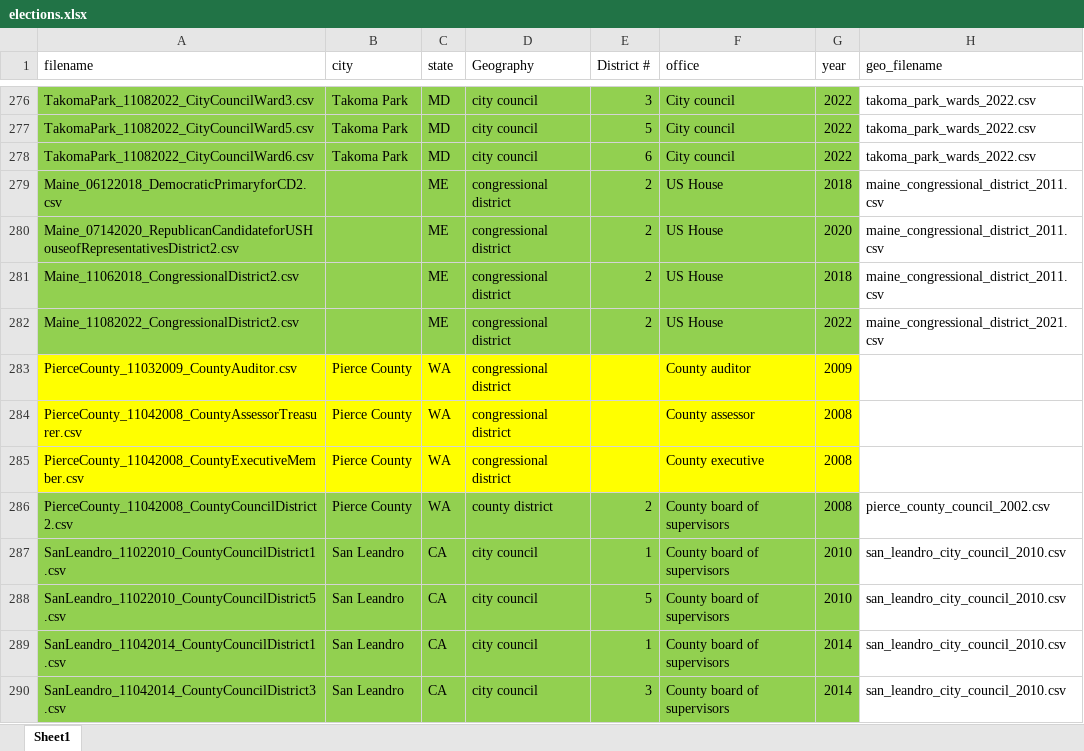
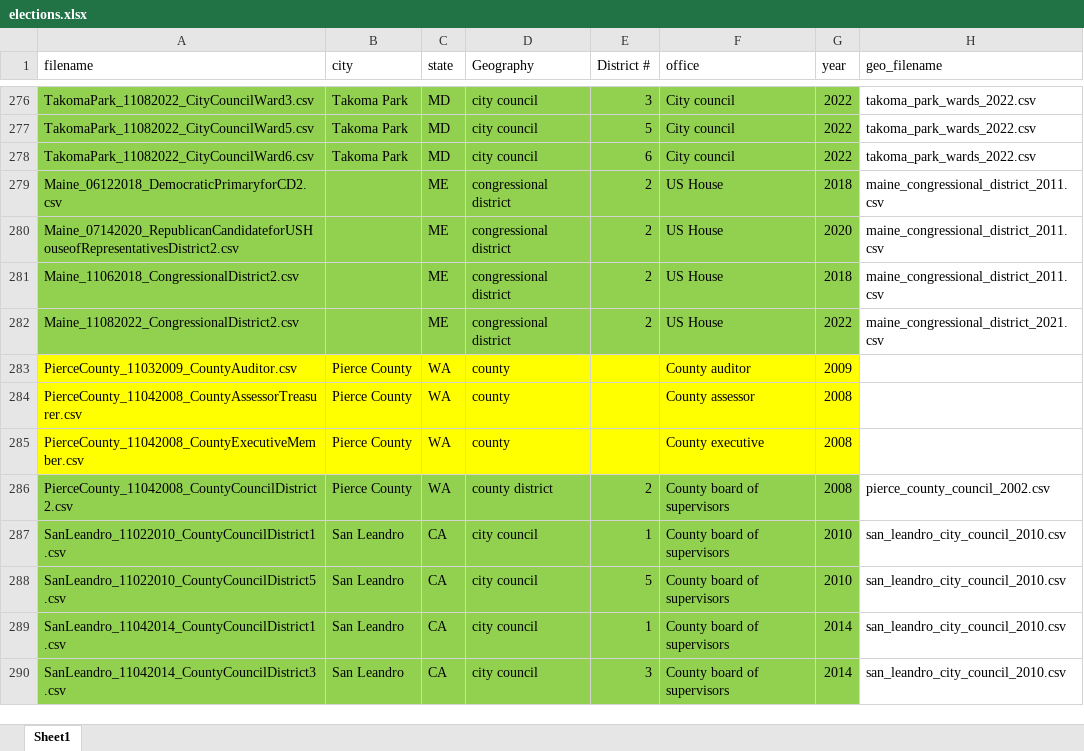
Before and after one commit to keverage-guan/RA-Work, an Excel workbook: acs/elections.xlsx, sheet Sheet1, drawn as a sheet; only a part is shown, gaps mark what is left out; values as stored, in another font and other column widths than the file's, no borders; the diff names each change by its address in the sheet, - before the commit and + after, or states it on an @@ line.

```diff
--- a/acs/elections.xlsx (sheet Sheet1)
+++ b/acs/elections.xlsx (sheet Sheet1)
-D283:D285 (Geography): congressional district
+D283:D285 (Geography): county
```
Also changed, not shown: 1 other file.
